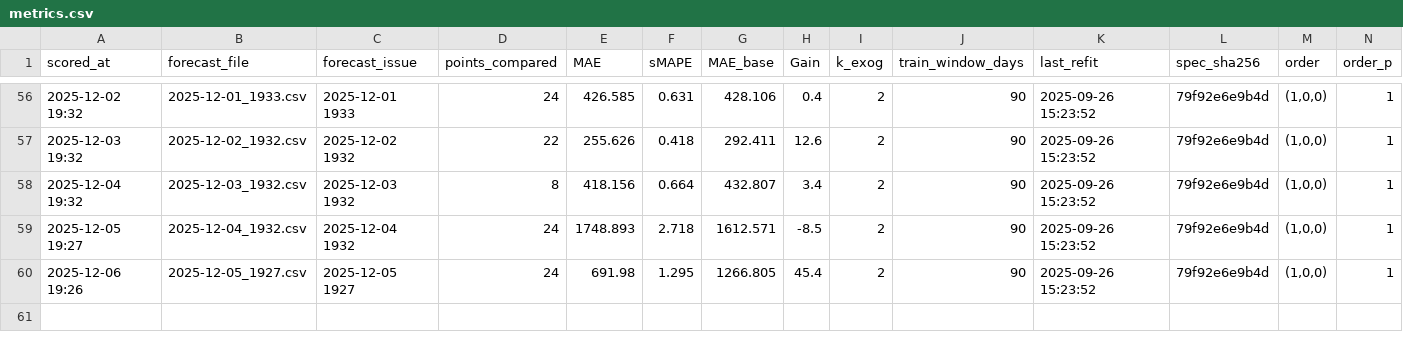
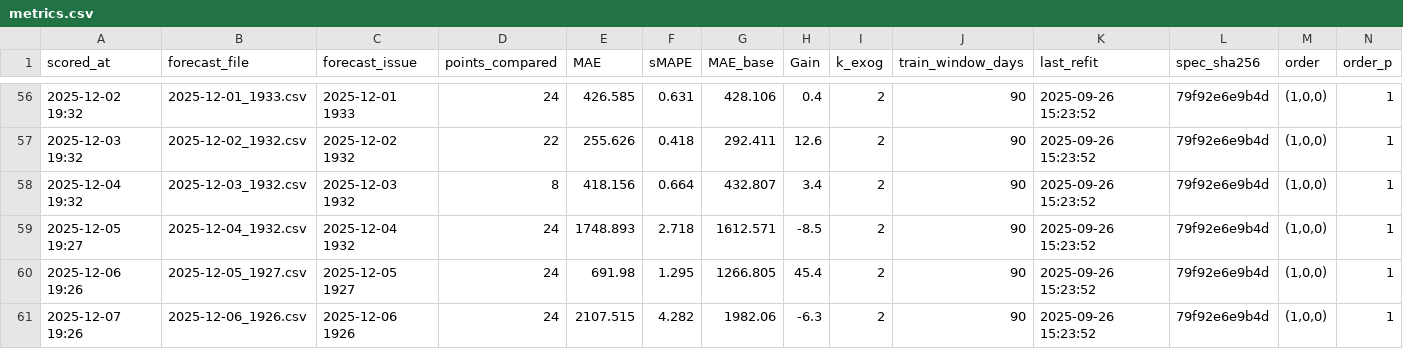
Before and after one commit to Franky-11/electricity_load, a CSV file: artifacts/metrics.csv, drawn as a sheet; only a part is shown, gaps mark what is left out; rows hold the shown columns only; the diff names each change by its address in the sheet, - before the commit and + after, or states it on an @@ line.

```diff
--- a/artifacts/metrics.csv
+++ b/artifacts/metrics.csv
+row 61: 2025-12-07 19:26 | 2025-12-06_1926.csv | 2025-12-06 1926 | 24 | 2107.515 | 4.282 | 1982.06 | -6.3 | 2 | 90 | 2025-09-26 15:23:52 | 79f92e6e9b4d | (1,0,0) | 1
```
Also changed, not shown: 2 other files.
